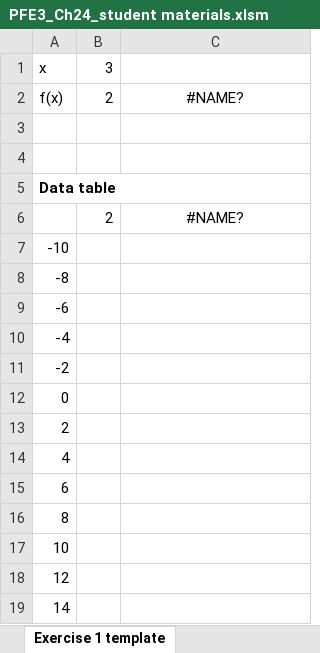
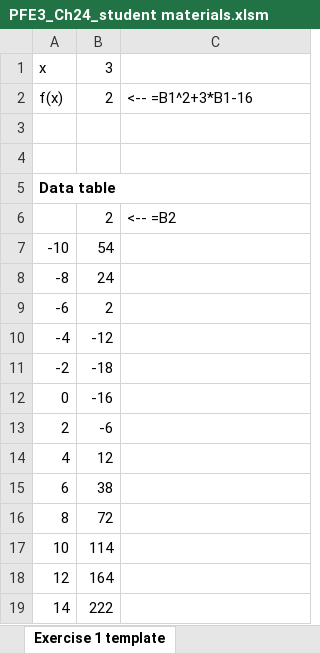
Before and after one commit to shuaitq/PFE3-Resources, an Excel workbook: Student Resources/Exercise Answers/PFE3_Ch24_student materials.xlsm, sheet Exercise 1 template, drawn as a sheet; values as stored, in another font and other column widths than the file's, no borders; charts and pictures not drawn; the diff names each change by its address in the sheet, - before the commit and + after, or states it on an @@ line.

```diff
--- a/Student Resources/Exercise Answers/PFE3_Ch24_student materials.xlsm (sheet Exercise 1 template)
+++ b/Student Resources/Exercise Answers/PFE3_Ch24_student materials.xlsm (sheet Exercise 1 template)
-C2: #NAME?
+C2: <-- =B1^2+3*B1-16
-C2 alignment: center
+C2 alignment: left
-C6: #NAME?
+C6: <-- =B2
-C6 alignment: center
+C6 alignment: left
-B7: (empty)
+B7: 54
-B8: (empty)
+B8: 24
-B9: (empty)
+B9: 2
-B10: (empty)
+B10: -12
-B11: (empty)
+B11: -18
-B12: (empty)
+B12: -16
-B13: (empty)
+B13: -6
-B14: (empty)
+B14: 12
-B15: (empty)
+B15: 38
-B16: (empty)
+B16: 72
-B17: (empty)
+B17: 114
-B18: (empty)
+B18: 164
-B19: (empty)
+B19: 222
```
Also changed, not shown: sheet Exercise 2 template, sheet Exercise 4 template, sheet Exercise 5 template, other sheet tabs, formulas that keep their value, charts or pictures.
